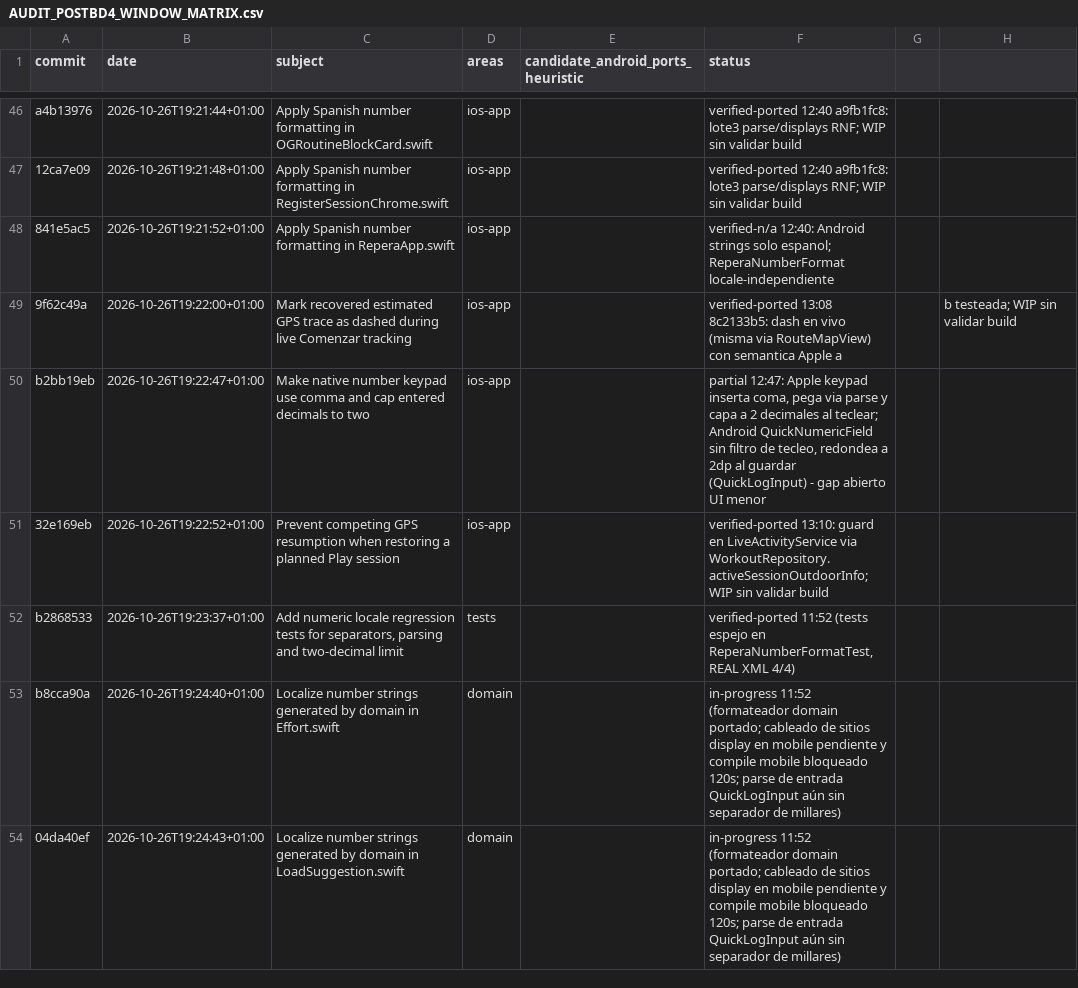
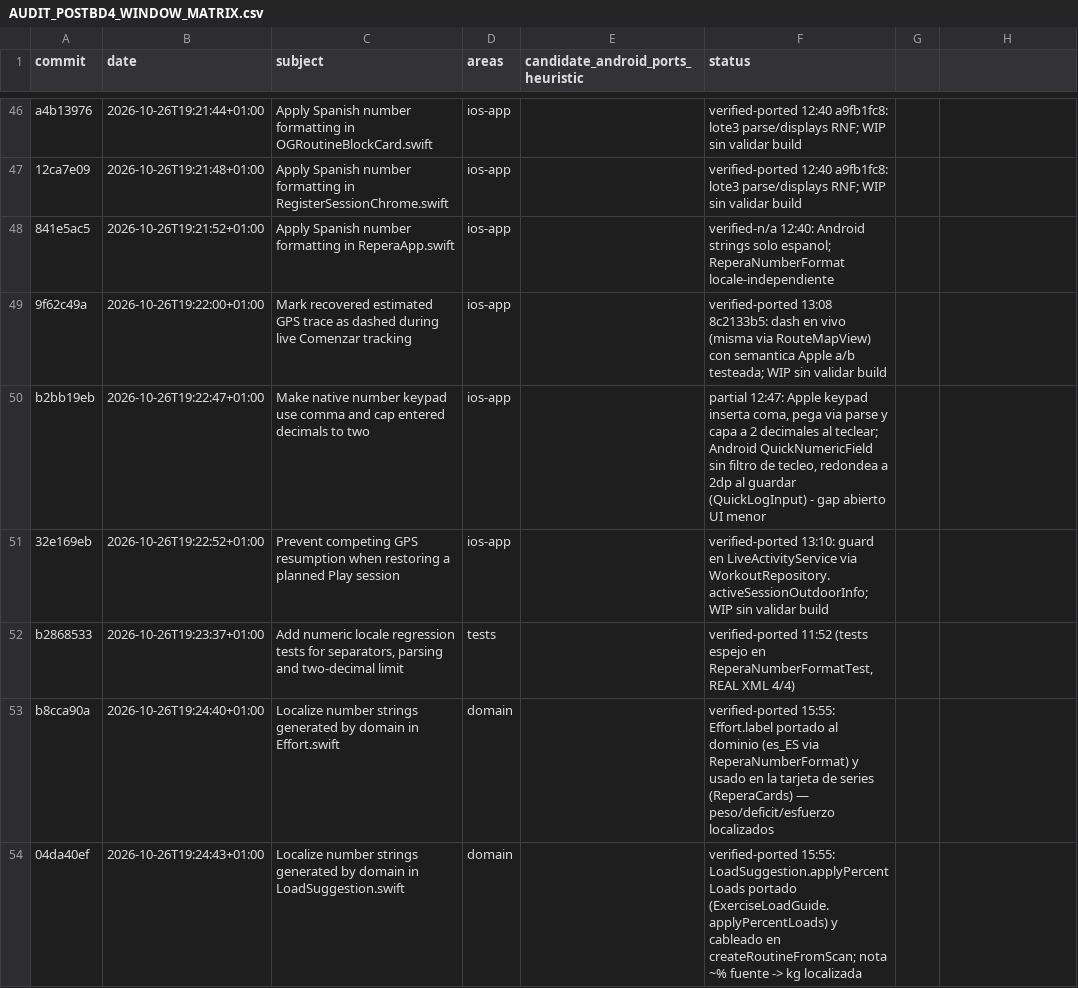
Before and after one commit to rmoya87/repera, a CSV file: android/docs/AUDIT_POSTBD4_WINDOW_MATRIX.csv, drawn as a sheet; only a part is shown, gaps mark what is left out; the diff covers the shown part only.

Commit message:
Localizacion numerica post-window: Effort.label, applyPercentLoads en escaneo, SetSummaryLine/ProgressionEngine decimal; matrices BTT/T2B portadas

```diff
--- a/android/docs/AUDIT_POSTBD4_WINDOW_MATRIX.csv
+++ b/android/docs/AUDIT_POSTBD4_WINDOW_MATRIX.csv
@@ -48,3 +48,3 @@ a4b13976|2026-10-26T19:21:44+01:00|Apply Spanish number formatting in OGRoutineB
 841e5ac5|2026-10-26T19:21:52+01:00|Apply Spanish number formatting in ReperaApp.swift|ios-app||verified-n/a 12:40: Android strings solo espanol; ReperaNumberFormat locale-independiente
-9f62c49a|2026-10-26T19:22:00+01:00|Mark recovered estimated GPS trace as dashed during live Comenzar tracking|ios-app||verified-ported 13:08 8c2133b5: dash en vivo (misma via RouteMapView) con semantica Apple a||b testeada; WIP sin validar build
+9f62c49a|2026-10-26T19:22:00+01:00|Mark recovered estimated GPS trace as dashed during live Comenzar tracking|ios-app||verified-ported 13:08 8c2133b5: dash en vivo (misma via RouteMapView) con semantica Apple a/b testeada; WIP sin validar build
 b2bb19eb|2026-10-26T19:22:47+01:00|Make native number keypad use comma and cap entered decimals to two|ios-app||partial 12:47: Apple keypad inserta coma, pega via parse y capa a 2 decimales al teclear; Android QuickNumericField sin filtro de tecleo, redondea a 2dp al guardar (QuickLogInput) - gap abierto UI menor
@@ -52,3 +52,3 @@ b2bb19eb|2026-10-26T19:22:47+01:00|Make native number keypad use comma and cap e
 b2868533|2026-10-26T19:23:37+01:00|Add numeric locale regression tests for separators, parsing and two-decimal limit|tests||verified-ported 11:52 (tests espejo en ReperaNumberFormatTest, REAL XML 4/4)
-b8cca90a|2026-10-26T19:24:40+01:00|Localize number strings generated by domain in Effort.swift|domain||in-progress 11:52 (formateador domain portado; cableado de sitios display en mobile pendiente y compile mobile bloqueado 120s; parse de entrada QuickLogInput aún sin separador de millares)
-04da40ef|2026-10-26T19:24:43+01:00|Localize number strings generated by domain in LoadSuggestion.swift|domain||in-progress 11:52 (formateador domain portado; cableado de sitios display en mobile pendiente y compile mobile bloqueado 120s; parse de entrada QuickLogInput aún sin separador de millares)
+b8cca90a|2026-10-26T19:24:40+01:00|Localize number strings generated by domain in Effort.swift|domain||verified-ported 15:55: Effort.label portado al dominio (es_ES via ReperaNumberFormat) y usado en la tarjeta de series (ReperaCards) — peso/deficit/esfuerzo localizados
+04da40ef|2026-10-26T19:24:43+01:00|Localize number strings generated by domain in LoadSuggestion.swift|domain||verified-ported 15:55: LoadSuggestion.applyPercentLoads portado (ExerciseLoadGuide.applyPercentLoads) y cableado en createRoutineFromScan; nota ~% fuente -> kg localizada
```
Also changed, not shown: 5 edited cells elsewhere in this file, 8 other files.
